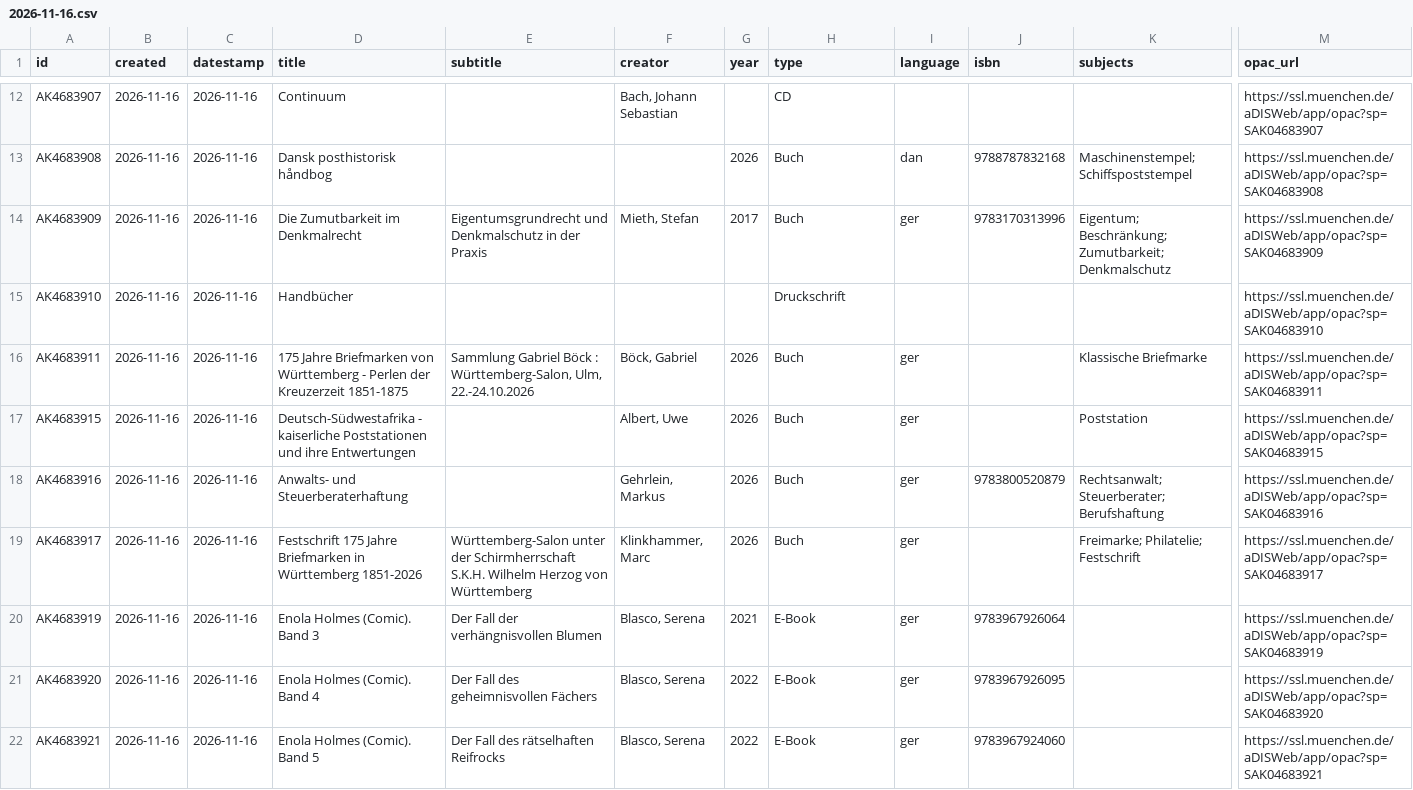
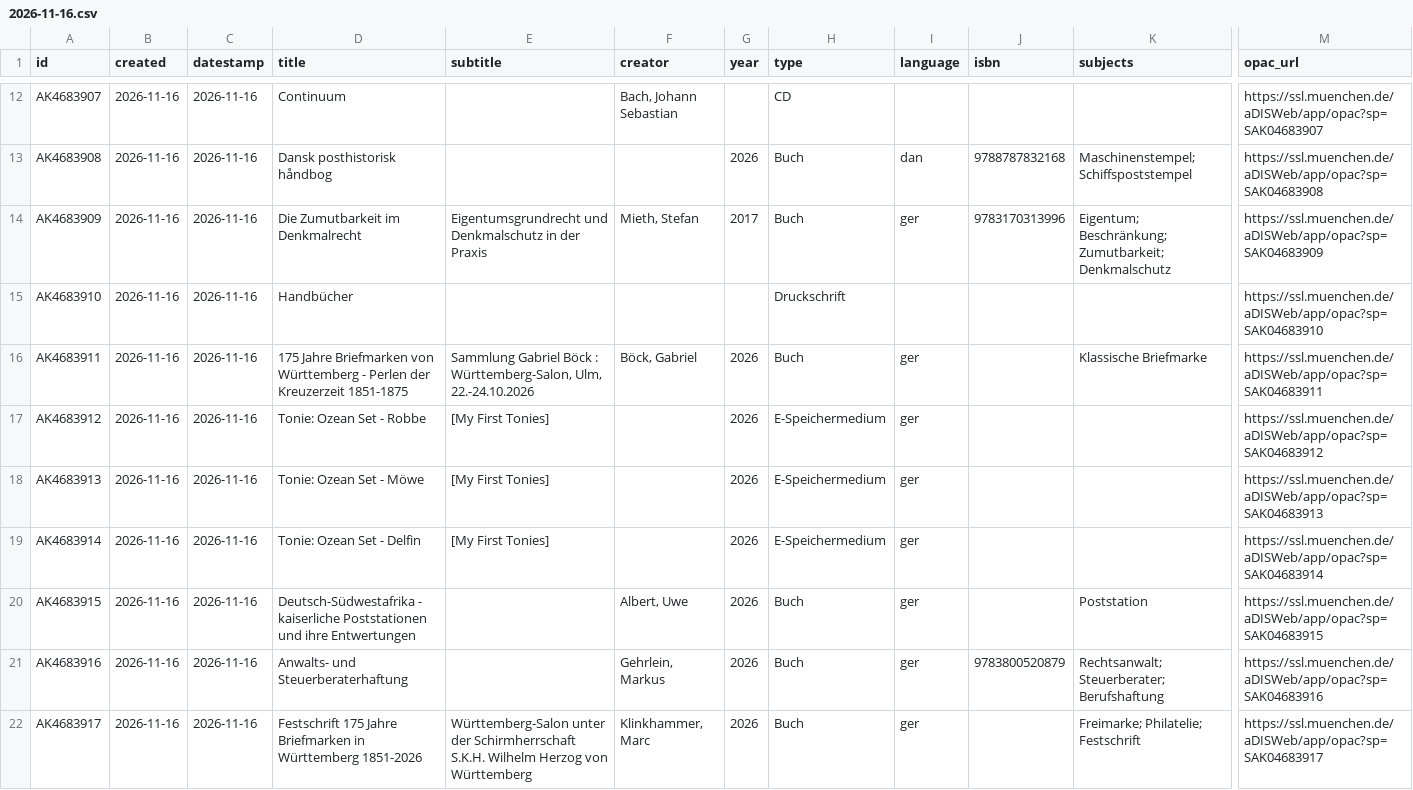
Before and after one commit to heibie/openbibmuc.de, a CSV file: data/neuzugaenge/2026-11-16.csv, drawn as a sheet; only a part is shown, gaps mark what is left out; the shorter side is filled out with more unchanged rows; rows hold the shown columns only; the diff names each change by its address in the sheet, - before the commit and + after, or states it on an @@ line.

```diff
--- a/data/neuzugaenge/2026-11-16.csv
+++ b/data/neuzugaenge/2026-11-16.csv
+row 17: AK4683912 | 2026-11-16 | 2026-11-16 | Tonie: Ozean Set - Robbe | [My First Tonies] |  | 2026 | E-Speichermedium | ger |  |  | https://ssl.muenchen.de/aDISWeb/app/opac?sp=SAK04683912
+row 18: AK4683913 | 2026-11-16 | 2026-11-16 | Tonie: Ozean Set - Möwe | [My First Tonies] |  | 2026 | E-Speichermedium | ger |  |  | https://ssl.muenchen.de/aDISWeb/app/opac?sp=SAK04683913
+row 19: AK4683914 | 2026-11-16 | 2026-11-16 | Tonie: Ozean Set - Delfin | [My First Tonies] |  | 2026 | E-Speichermedium | ger |  |  | https://ssl.muenchen.de/aDISWeb/app/opac?sp=SAK04683914
```
Also changed, not shown: data/neuzugaenge/2026-11-13.csv, data/neuzugaenge/2026-11-17.csv, 4 other files.
